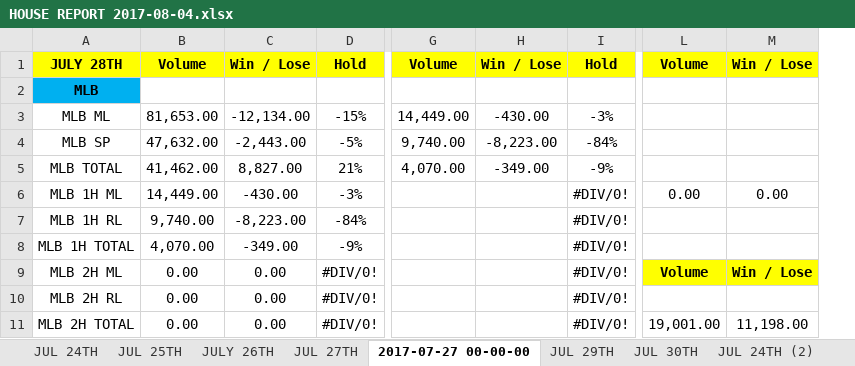
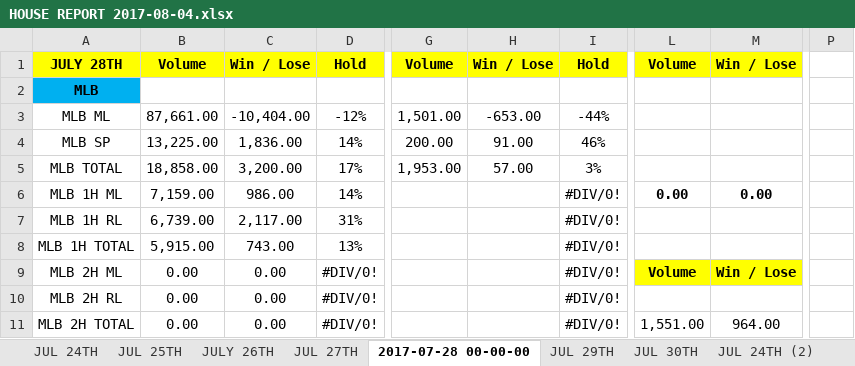
Before and after one commit to Luigig8per/CACtiveMQSubscribe, an Excel workbook: DesktopC/bin/Debug/HOUSE REPORT 2017-08-04.xlsx, sheet 2017-07-28 00-00-00, drawn as a sheet; only a part is shown, gaps mark what is left out; values as stored, in another font and other column widths than the file's, no borders; conditional formats not drawn; removed rows and columns are numbered as before the commit, all else as after; the diff covers the shown part only; the diff names each change by its address in the sheet, - before the commit and + after, or states it on an @@ line.

Commit message:
Stable
Pending:
EXOTICS NBA
EXTRACT ABSOLUTE FIELDS SOCC AND NBA
TENNIX/MMA/BOXING NOT CORRECT VALUES

```diff
--- a/DesktopC/bin/Debug/HOUSE REPORT 2017-08-04.xlsx (sheet 2017-07-28 00-00-00)
+++ b/DesktopC/bin/Debug/HOUSE REPORT 2017-08-04.xlsx (sheet 2017-07-28 00-00-00)
-sheet tab: 2017-07-27 00-00-00
+sheet tab: 2017-07-28 00-00-00
-column G, rows 1-5: Volume |  | 14,449.00 | 9,740.00 | 4,070.00
-column H, rows 1-5: Win / Lose |  | -430.00 | -8,223.00 | -349.00
+column G, rows 1-5: Volume |  | 1,501.00 | 200.00 | 1,953.00
+column H, rows 1-5: Win / Lose |  | -653.00 | 91.00 | 57.00
-column L, rows 1-11: Volume |  |  |  |  | 0.00 |  |  | Volume |  | 19,001.00
-column M, rows 1-11: Win / Lose |  |  |  |  | 0.00 |  |  | Win / Lose |  | 11,198.00
+column L, rows 1-11: Volume |  |  |  |  | 0.00 |  |  | Volume |  | 1,551.00
+column M, rows 1-11: Win / Lose |  |  |  |  | 0.00 |  |  | Win / Lose |  | 964.00
+column P, empty
-B3: 81,653.00
+B3: 87,661.00
-C3: -12,134.00
+C3: -10,404.00
-D3: -15%
+D3: -12%
-I3: -3%
+I3: -44%
-B4: 47,632.00
+B4: 13,225.00
-C4: -2,443.00
+C4: 1,836.00
-D4: -5%
+D4: 14%
-I4: -84%
+I4: 46%
-B5: 41,462.00
+B5: 18,858.00
-C5: 8,827.00
+C5: 3,200.00
-D5: 21%
+D5: 17%
-I5: -9%
+I5: 3%
-B6: 14,449.00
+B6: 7,159.00
-C6: -430.00
+C6: 986.00
-D6: -3%
+D6: 14%
-B7: 9,740.00
+B7: 6,739.00
-C7: -8,223.00
+C7: 2,117.00
-D7: -84%
+D7: 31%
-B8: 4,070.00
+B8: 5,915.00
-C8: -349.00
+C8: 743.00
-D8: -9%
+D8: 13%
```
Also changed, not shown: 1 added row, 1 removed row, 1 added column and 56 edited cells elsewhere in this sheet, sheet JULY 26TH, DesktopC/bin/Debug/HOUSE REPORT BASE.xlsx, 44 other files.
